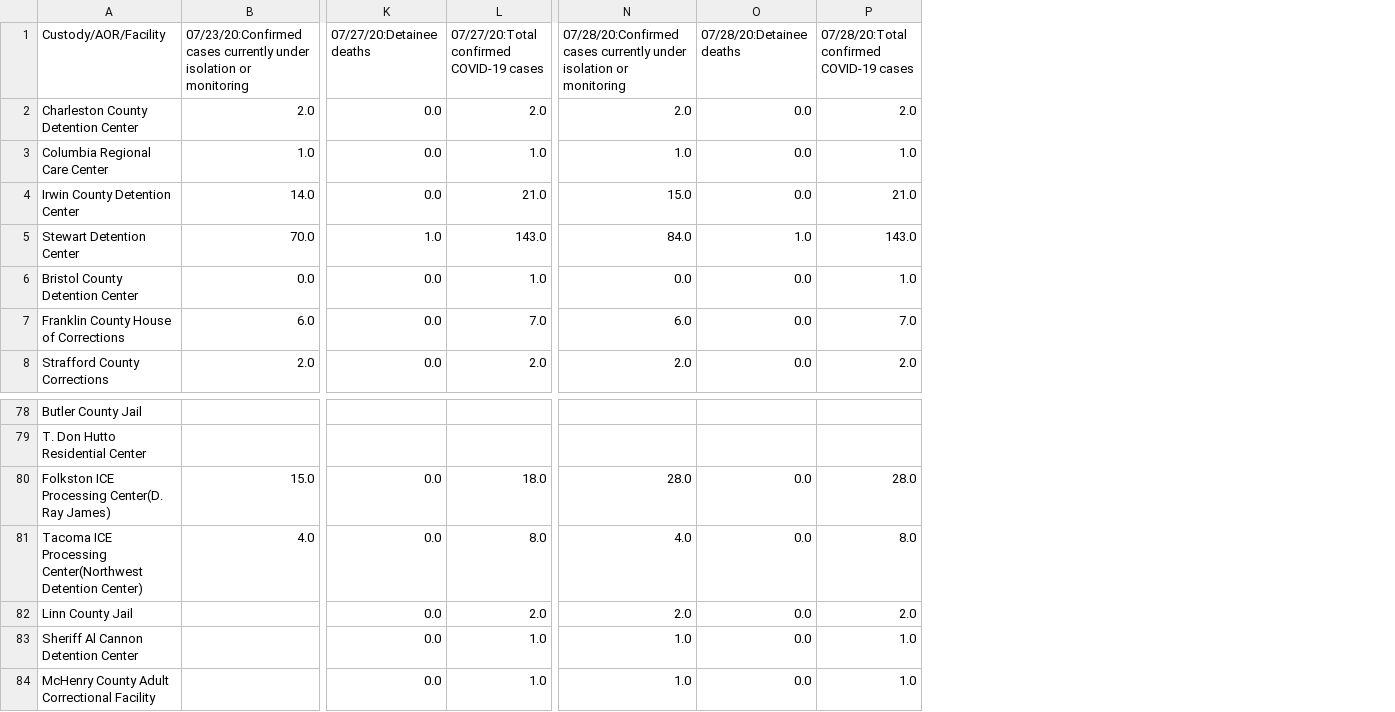
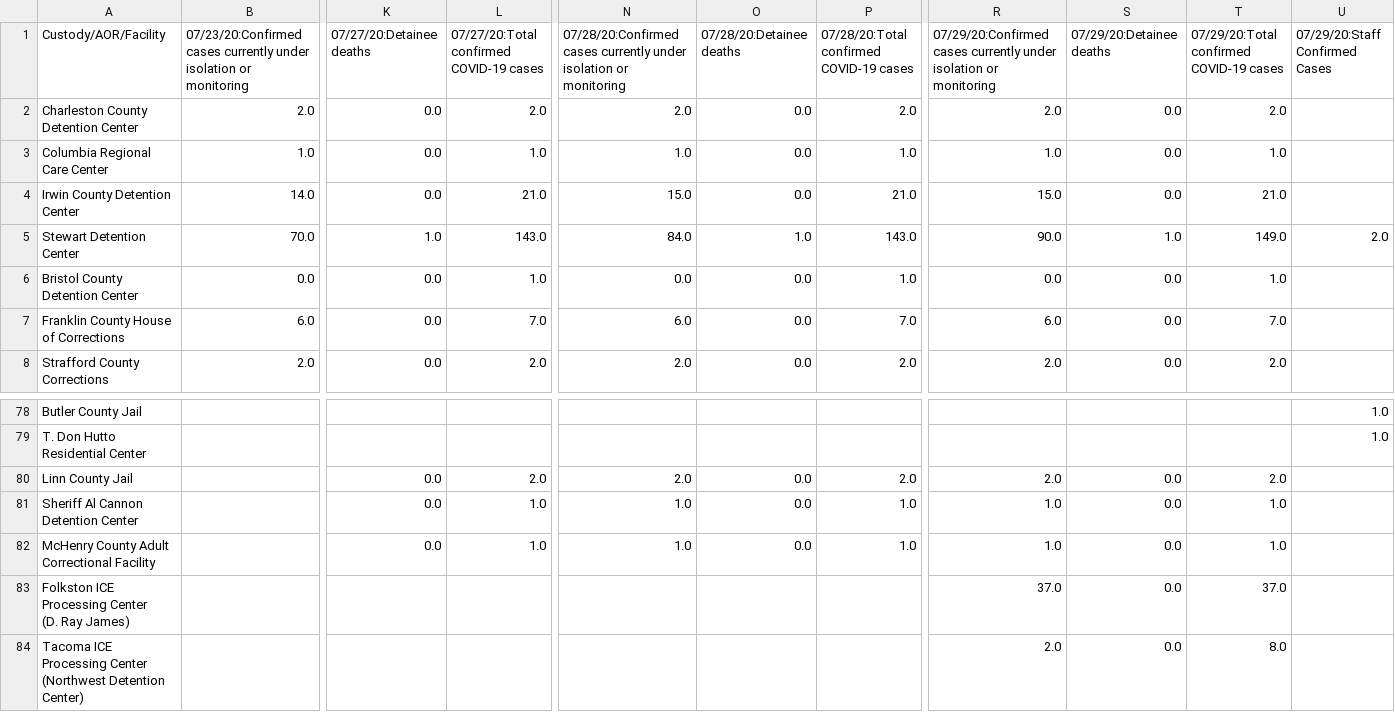
Before and after one commit to ivnagpal/ICE-COVID19, a CSV file: imm_df.csv, drawn as a sheet; only a part is shown, gaps mark what is left out; removed rows and columns are numbered as before the commit, all else as after; rows hold the shown columns only; ↵ is a line break in a cell; the diff names each change by its address in the sheet, - before the commit and + after, or states it on an @@ line.

```diff
--- a/imm_df.csv
+++ b/imm_df.csv
+column R, rows 1-8: 07/29/20:Confirmed cases currently under isolation or monitoring | 2.0 | 1.0 | 15.0 | 90.0 | 0.0 | 6.0 | 2.0; rows 80-82: 2.0 | 1.0 | 1.0
+column S, rows 1-8: 07/29/20:Detainee deaths | 0.0 | 0.0 | 0.0 | 1.0 | 0.0 | 0.0 | 0.0; rows 80-82: all 0.0
+column T, rows 1-8: 07/29/20:Total confirmed COVID-19 cases | 2.0 | 1.0 | 21.0 | 149.0 | 1.0 | 7.0 | 2.0; rows 80-82: 2.0 | 1.0 | 1.0
+column U, rows 1-5: 07/29/20:Staff Confirmed Cases |  |  |  | 2.0; rows 78-79: 1.0 | 1.0
-row 80: Folkston ICE Processing Center(D. Ray James) | 15.0 | 0.0 | 18.0 | 28.0 | 0.0 | 28.0
-row 81: Tacoma ICE Processing Center(Northwest Detention Center) | 4.0 | 0.0 | 8.0 | 4.0 | 0.0 | 8.0
+row 83: Folkston ICE Processing Center ↵ (D. Ray James) |  |  |  |  |  |  | 37.0 | 0.0 | 37.0
+row 84: Tacoma ICE Processing Center ↵ (Northwest Detention Center) |  |  |  |  |  |  | 2.0 | 0.0 | 8.0
```
Also changed, not shown: immdet_df.csv.
